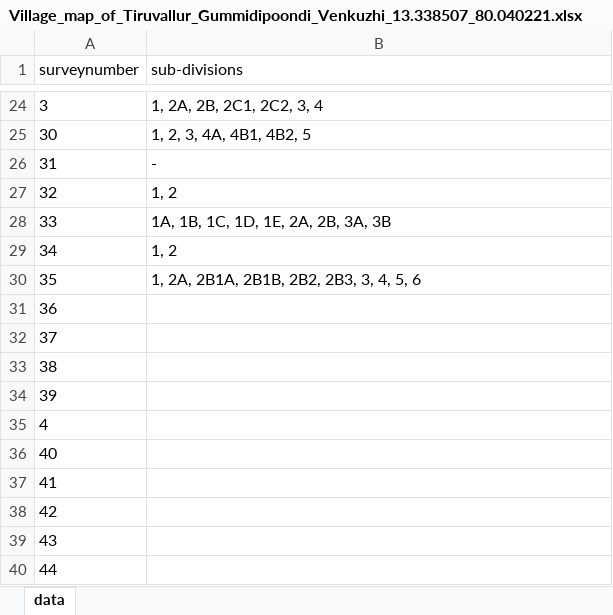
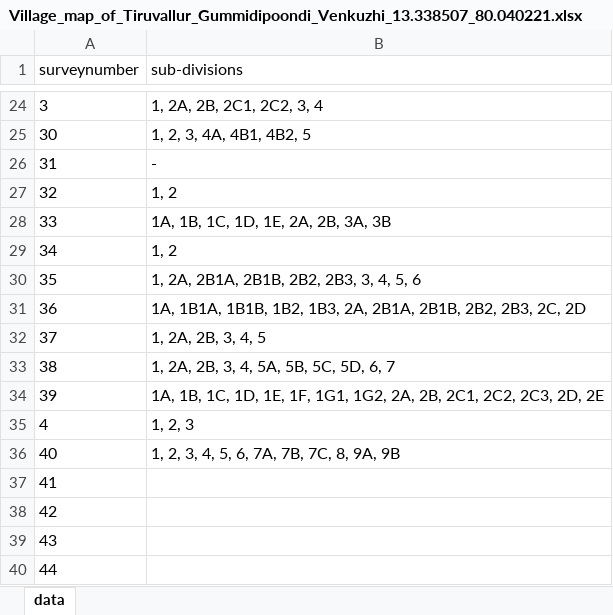
Before and after one commit to sivaramanRW/scraper-glv, an Excel workbook: out/Village_map_of_Tiruvallur_Gummidipoondi_Venkuzhi_13.338507_80.040221.xlsx, sheet data, drawn as a sheet; only a part is shown, gaps mark what is left out; values as stored, in another font and other column widths than the file's, no borders; the diff names each change by its address in the sheet, - before the commit and + after, or states it on an @@ line.

```diff
--- a/out/Village_map_of_Tiruvallur_Gummidipoondi_Venkuzhi_13.338507_80.040221.xlsx (sheet data)
+++ b/out/Village_map_of_Tiruvallur_Gummidipoondi_Venkuzhi_13.338507_80.040221.xlsx (sheet data)
-B31 (sub-divisions): (empty)
+B31 (sub-divisions): 1A, 1B1A, 1B1B, 1B2, 1B3, 2A, 2B1A, 2B1B, 2B2, 2B3, 2C, 2D
-B32 (sub-divisions): (empty)
+B32 (sub-divisions): 1, 2A, 2B, 3, 4, 5
-B33 (sub-divisions): (empty)
+B33 (sub-divisions): 1, 2A, 2B, 3, 4, 5A, 5B, 5C, 5D, 6, 7
-B34 (sub-divisions): (empty)
+B34 (sub-divisions): 1A, 1B, 1C, 1D, 1E, 1F, 1G1, 1G2, 2A, 2B, 2C1, 2C2, 2C3, 2D, 2E
-B35 (sub-divisions): (empty)
+B35 (sub-divisions): 1, 2, 3
-B36 (sub-divisions): (empty)
+B36 (sub-divisions): 1, 2, 3, 4, 5, 6, 7A, 7B, 7C, 8, 9A, 9B
```
Also changed, not shown: out/Village_map_of_Tiruvallur_Gummidipoondi_Athupakkam_13.427855_80.150297.xlsx, out/Village_map_of_Tiruvallur_Gummidipoondi_Melmudalambedu_13.362008_80.117684.xlsx, 3 other files.
